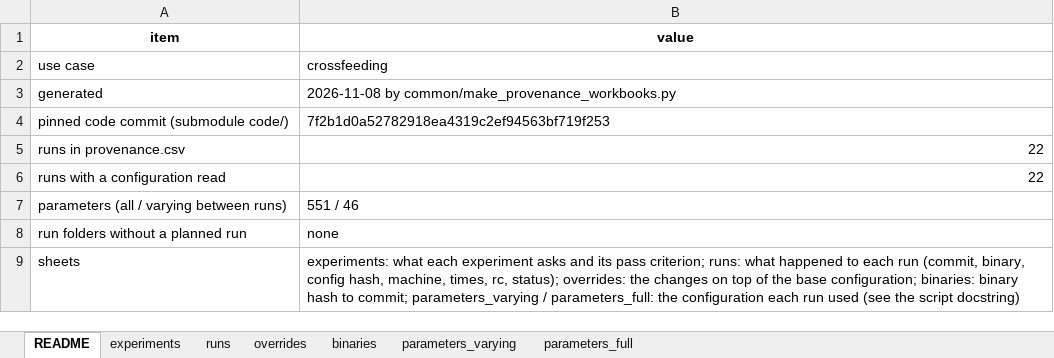
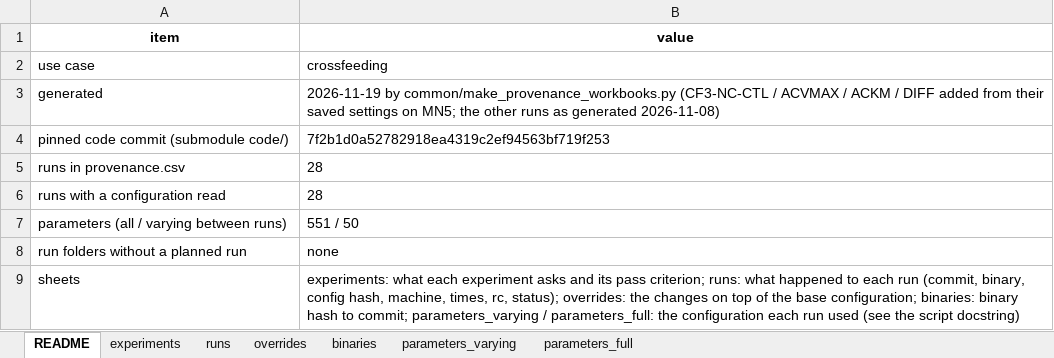
Before and after one commit to PhysiCelldFBA/pcdfba-release-runs, an Excel workbook: provenance/crossfeeding_provenance.xlsx, sheet README, drawn as a sheet; values as stored, in another font and other column widths than the file's, no borders; the diff names each change by its address in the sheet, - before the commit and + after, or states it on an @@ line.

```diff
--- a/provenance/crossfeeding_provenance.xlsx (sheet README)
+++ b/provenance/crossfeeding_provenance.xlsx (sheet README)
-B3 (value): 2026-11-08 by common/make_provenance_workbooks.py
+B3 (value): 2026-11-19 by common/make_provenance_workbooks.py (CF3-NC-CTL / ACVMAX / ACKM / DIFF added from their saved settings on MN5; the other runs as generated 2026-11-08)
-B5:B6 (value): 22
+B5:B6 (value): 28
-B7 (value): 551 / 46
+B7 (value): 551 / 50
```
Also changed, not shown: sheet overrides, sheet parameters_varying, sheet runs, sheet experiments, sheet parameters_full, sheet binaries, 9 other files.
